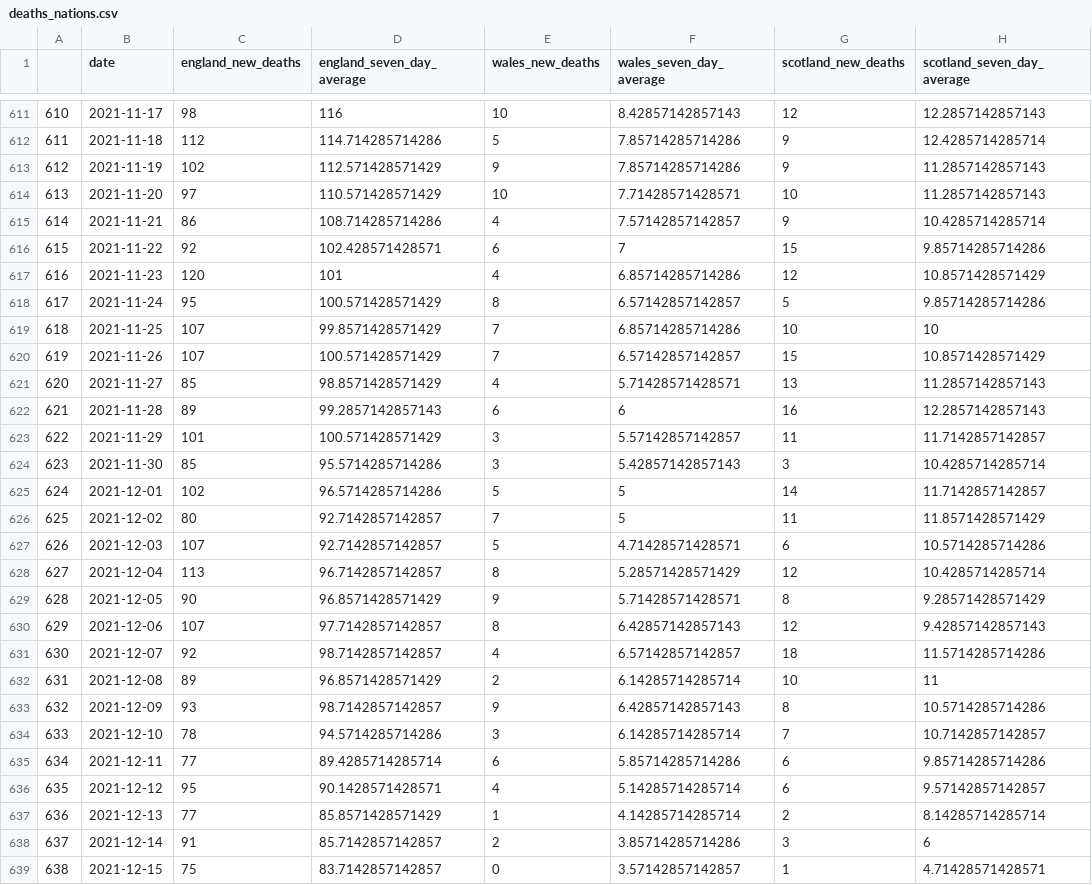
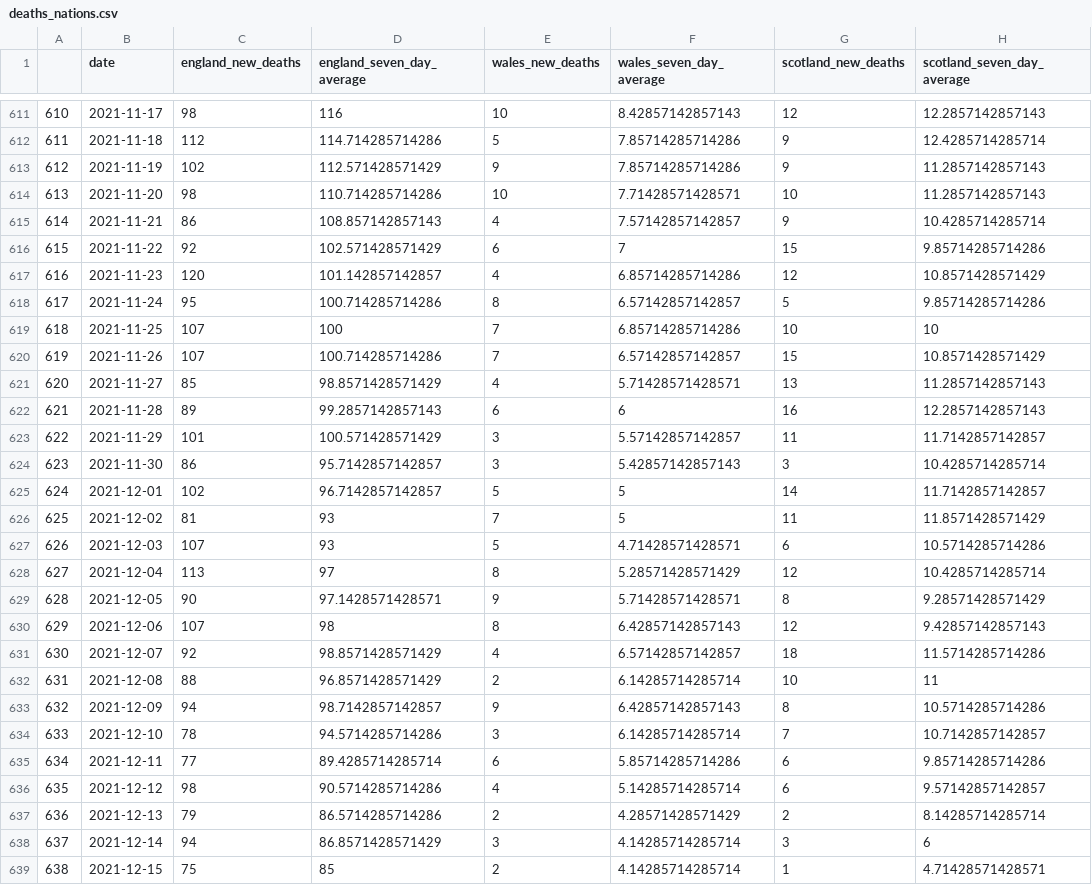
Before and after one commit to GWilloughby99/covid-automation, a CSV file: raw-data/deaths_nations.csv, drawn as a sheet; only a part is shown, gaps mark what is left out; the diff covers the shown part only; the diff names each change by its address in the sheet, - before the commit and + after, or states it on an @@ line.

```diff
--- a/raw-data/deaths_nations.csv
+++ b/raw-data/deaths_nations.csv
-C614 (england_new_deaths): 97
+C614 (england_new_deaths): 98
-D614 (england_seven_day_average): 110.571428571429
+D614 (england_seven_day_average): 110.714285714286
-D615 (england_seven_day_average): 108.714285714286
+D615 (england_seven_day_average): 108.857142857143
-D616 (england_seven_day_average): 102.428571428571
+D616 (england_seven_day_average): 102.571428571429
-D617 (england_seven_day_average): 101
+D617 (england_seven_day_average): 101.142857142857
-D618 (england_seven_day_average): 100.571428571429
+D618 (england_seven_day_average): 100.714285714286
-D619 (england_seven_day_average): 99.8571428571429
+D619 (england_seven_day_average): 100
-D620 (england_seven_day_average): 100.571428571429
+D620 (england_seven_day_average): 100.714285714286
-C624 (england_new_deaths): 85
+C624 (england_new_deaths): 86
-D624 (england_seven_day_average): 95.5714285714286
+D624 (england_seven_day_average): 95.7142857142857
-D625 (england_seven_day_average): 96.5714285714286
+D625 (england_seven_day_average): 96.7142857142857
-C626 (england_new_deaths): 80
+C626 (england_new_deaths): 81
-D626:D627 (england_seven_day_average): 92.7142857142857
+D626:D627 (england_seven_day_average): 93
-D628 (england_seven_day_average): 96.7142857142857
+D628 (england_seven_day_average): 97
-D629 (england_seven_day_average): 96.8571428571429
+D629 (england_seven_day_average): 97.1428571428571
-D630 (england_seven_day_average): 97.7142857142857
+D630 (england_seven_day_average): 98
-D631 (england_seven_day_average): 98.7142857142857
+D631 (england_seven_day_average): 98.8571428571429
-C632 (england_new_deaths): 89
+C632 (england_new_deaths): 88
-C633 (england_new_deaths): 93
+C633 (england_new_deaths): 94
-C636 (england_new_deaths): 95
+C636 (england_new_deaths): 98
-D636 (england_seven_day_average): 90.1428571428571
+D636 (england_seven_day_average): 90.5714285714286
-C637 (england_new_deaths): 77
+C637 (england_new_deaths): 79
-D637 (england_seven_day_average): 85.8571428571429
+D637 (england_seven_day_average): 86.5714285714286
-E637 (wales_new_deaths): 1
+E637 (wales_new_deaths): 2
-F637 (wales_seven_day_average): 4.14285714285714
+F637 (wales_seven_day_average): 4.28571428571429
-C638 (england_new_deaths): 91
+C638 (england_new_deaths): 94
-D638 (england_seven_day_average): 85.7142857142857
+D638 (england_seven_day_average): 86.8571428571429
-E638 (wales_new_deaths): 2
+E638 (wales_new_deaths): 3
-F638 (wales_seven_day_average): 3.85714285714286
+F638 (wales_seven_day_average): 4.14285714285714
-D639 (england_seven_day_average): 83.7142857142857
+D639 (england_seven_day_average): 85
-E639 (wales_new_deaths): 0
+E639 (wales_new_deaths): 2
-F639 (wales_seven_day_average): 3.57142857142857
+F639 (wales_seven_day_average): 4.14285714285714
```
Also changed, not shown: 19 edited cells elsewhere in this file, raw-data/cases-uk.csv, raw-data/cases_by_age.csv, 13 other files.
